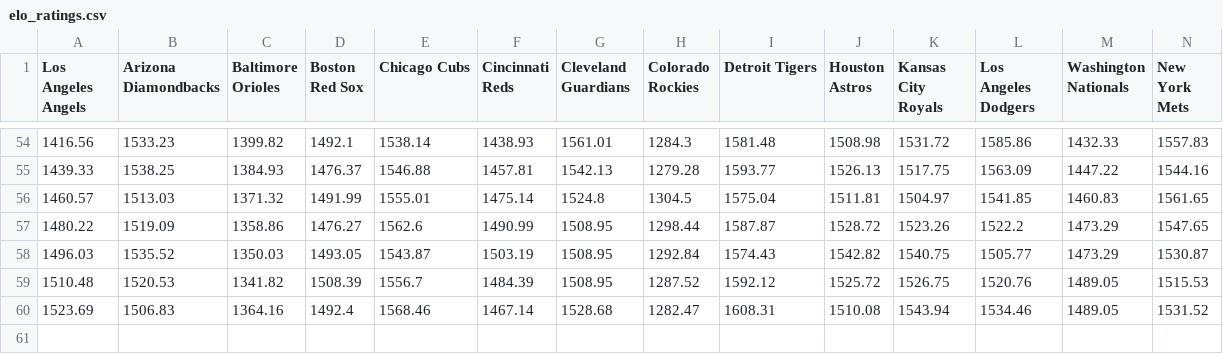
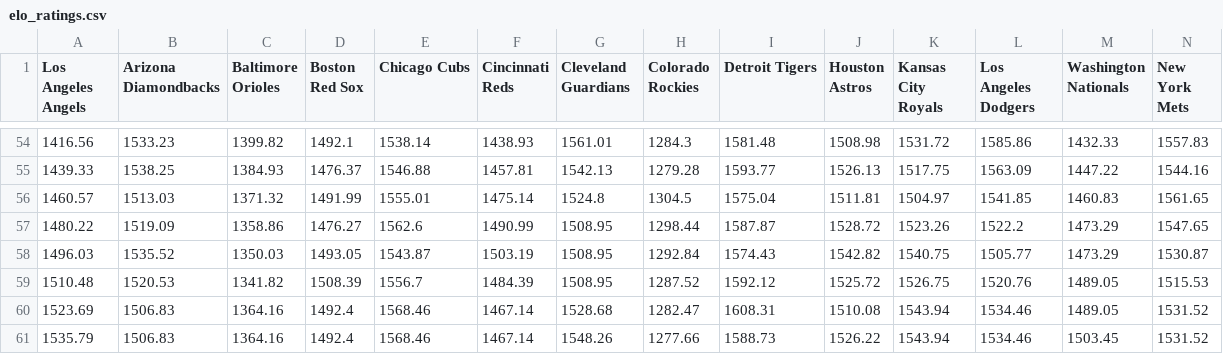
Before and after one commit to 2agiht/Final, a CSV file: data/elo_ratings.csv, drawn as a sheet; only a part is shown, gaps mark what is left out; rows hold the shown columns only; the diff names each change by its address in the sheet, - before the commit and + after, or states it on an @@ line.

```diff
--- a/data/elo_ratings.csv
+++ b/data/elo_ratings.csv
+row 61: 1535.79 | 1506.83 | 1364.16 | 1492.4 | 1568.46 | 1467.14 | 1548.26 | 1277.66 | 1588.73 | 1526.22 | 1543.94 | 1534.46 | 1503.45 | 1531.52
```
